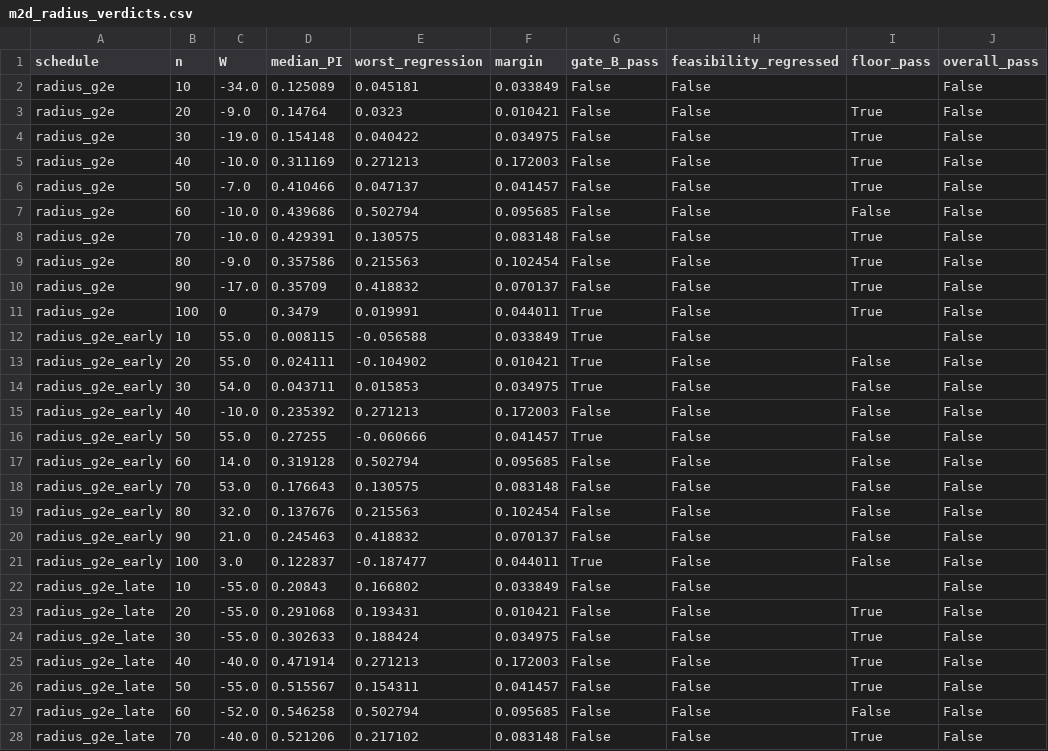
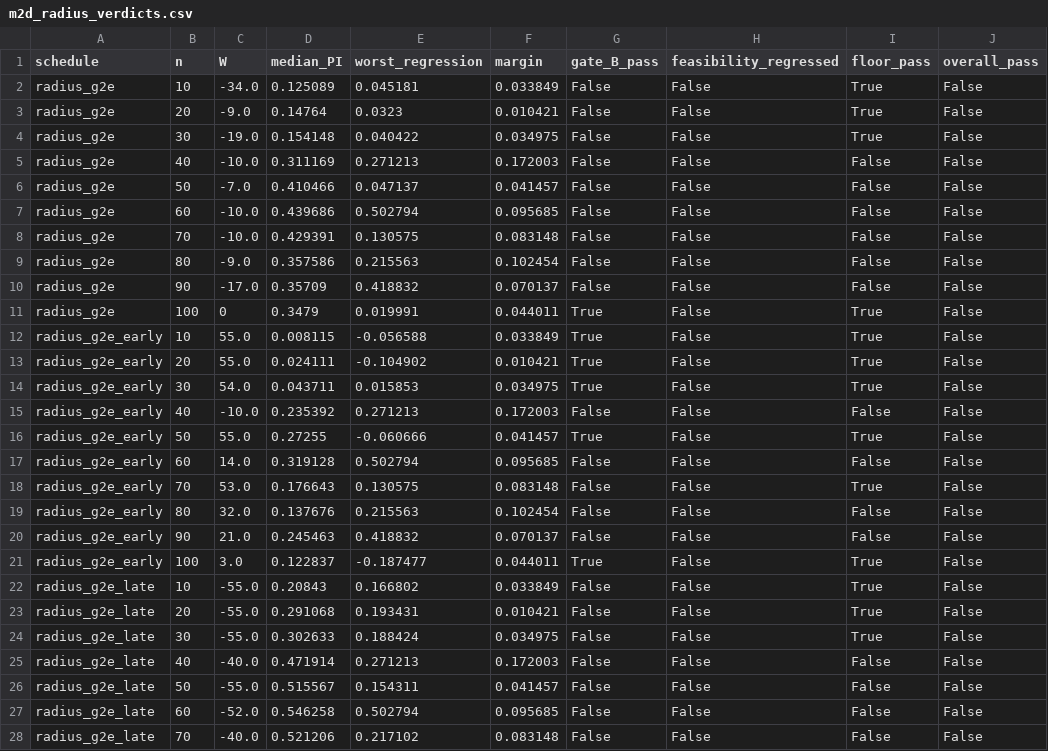
Before and after one commit to SoerenWilkening/constraint-oriented-biased-quantum-search, a CSV file: benchmarks/m2d_radius_verdicts.csv, drawn as a sheet; only a part is shown; the diff covers the shown part only.

```diff
--- a/benchmarks/m2d_radius_verdicts.csv
+++ b/benchmarks/m2d_radius_verdicts.csv
@@ -1,28 +1,28 @@
 schedule,n,W,median_PI,worst_regression,margin,gate_B_pass,feasibility_regressed,floor_pass,overall_pass
-radius_g2e,10,-34.0,0.125089,0.045181,0.033849,False,False,,False
+radius_g2e,10,-34.0,0.125089,0.045181,0.033849,False,False,True,False
 radius_g2e,20,-9.0,0.14764,0.0323,0.010421,False,False,True,False
 radius_g2e,30,-19.0,0.154148,0.040422,0.034975,False,False,True,False
-radius_g2e,40,-10.0,0.311169,0.271213,0.172003,False,False,True,False
-radius_g2e,50,-7.0,0.410466,0.047137,0.041457,False,False,True,False
+radius_g2e,40,-10.0,0.311169,0.271213,0.172003,False,False,False,False
+radius_g2e,50,-7.0,0.410466,0.047137,0.041457,False,False,False,False
 radius_g2e,60,-10.0,0.439686,0.502794,0.095685,False,False,False,False
-radius_g2e,70,-10.0,0.429391,0.130575,0.083148,False,False,True,False
-radius_g2e,80,-9.0,0.357586,0.215563,0.102454,False,False,True,False
-radius_g2e,90,-17.0,0.35709,0.418832,0.070137,False,False,True,False
+radius_g2e,70,-10.0,0.429391,0.130575,0.083148,False,False,False,False
+radius_g2e,80,-9.0,0.357586,0.215563,0.102454,False,False,False,False
+radius_g2e,90,-17.0,0.35709,0.418832,0.070137,False,False,False,False
 radius_g2e,100,0,0.3479,0.019991,0.044011,True,False,True,False
-radius_g2e_early,10,55.0,0.008115,-0.056588,0.033849,True,False,,False
-radius_g2e_early,20,55.0,0.024111,-0.104902,0.010421,True,False,False,False
-radius_g2e_early,30,54.0,0.043711,0.015853,0.034975,True,False,False,False
+radius_g2e_early,10,55.0,0.008115,-0.056588,0.033849,True,False,True,False
+radius_g2e_early,20,55.0,0.024111,-0.104902,0.010421,True,False,True,False
+radius_g2e_early,30,54.0,0.043711,0.015853,0.034975,True,False,True,False
 radius_g2e_early,40,-10.0,0.235392,0.271213,0.172003,False,False,False,False
-radius_g2e_early,50,55.0,0.27255,-0.060666,0.041457,True,False,False,False
+radius_g2e_early,50,55.0,0.27255,-0.060666,0.041457,True,False,True,False
 radius_g2e_early,60,14.0,0.319128,0.502794,0.095685,False,False,False,False
-radius_g2e_early,70,53.0,0.176643,0.130575,0.083148,False,False,False,False
+radius_g2e_early,70,53.0,0.176643,0.130575,0.083148,False,False,True,False
 radius_g2e_early,80,32.0,0.137676,0.215563,0.102454,False,False,False,False
 radius_g2e_early,90,21.0,0.245463,0.418832,0.070137,False,False,False,False
-radius_g2e_early,100,3.0,0.122837,-0.187477,0.044011,True,False,False,False
-radius_g2e_late,10,-55.0,0.20843,0.166802,0.033849,False,False,,False
+radius_g2e_early,100,3.0,0.122837,-0.187477,0.044011,True,False,True,False
+radius_g2e_late,10,-55.0,0.20843,0.166802,0.033849,False,False,True,False
 radius_g2e_late,20,-55.0,0.291068,0.193431,0.010421,False,False,True,False
 radius_g2e_late,30,-55.0,0.302633,0.188424,0.034975,False,False,True,False
-radius_g2e_late,40,-40.0,0.471914,0.271213,0.172003,False,False,True,False
-radius_g2e_late,50,-55.0,0.515567,0.154311,0.041457,False,False,True,False
+radius_g2e_late,40,-40.0,0.471914,0.271213,0.172003,False,False,False,False
+radius_g2e_late,50,-55.0,0.515567,0.154311,0.041457,False,False,False,False
 radius_g2e_late,60,-52.0,0.546258,0.502794,0.095685,False,False,False,False
-radius_g2e_late,70,-40.0,0.521206,0.217102,0.083148,False,False,True,False
+radius_g2e_late,70,-40.0,0.521206,0.217102,0.083148,False,False,False,False
```
Also changed, not shown: 14 edited cells elsewhere in this file, benchmarks/m2f_theta_verdicts.csv, 6 other files.
